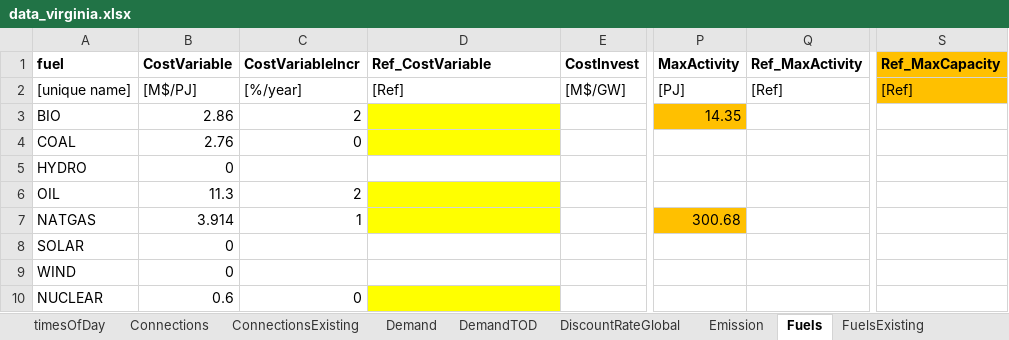
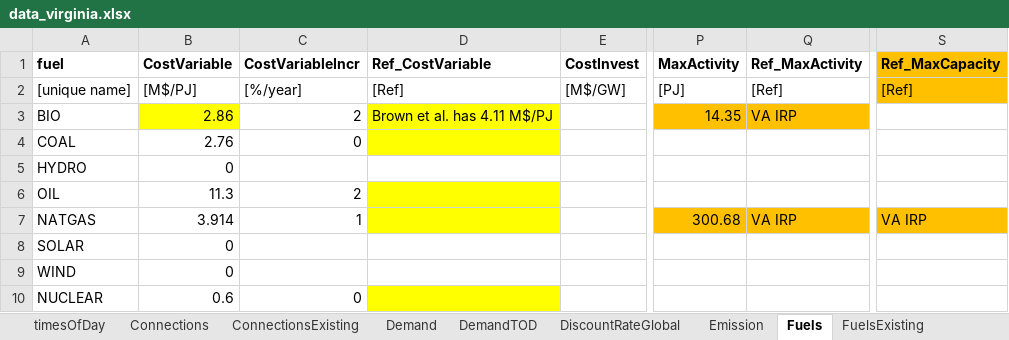
Before and after one commit to coopercenter/temoatools, an Excel workbook: projects/virginia/data/data_virginia.xlsx, sheet Fuels, drawn as a sheet; only a part is shown, gaps mark what is left out; values as stored, in another font and other column widths than the file's, no borders; the diff names each change by its address in the sheet, - before the commit and + after, or states it on an @@ line.

Commit message:
Capacity Credit Analysis
Added capacity_credit_analysis.xlsx to project future changes to capacity credits

```diff
--- a/projects/virginia/data/data_virginia.xlsx (sheet Fuels)
+++ b/projects/virginia/data/data_virginia.xlsx (sheet Fuels)
-B3 fill: none
+B3 fill: #FFFF00
-D3 (Ref_CostVariable): (empty)
+D3 (Ref_CostVariable): Brown et al. has 4.11 M$/PJ
-Q3 (Ref_MaxActivity): (empty)
+Q3 (Ref_MaxActivity): VA IRP
-Q3 fill: none
+Q3 fill: #FFC000
-Q7 (Ref_MaxActivity): (empty)
+Q7 (Ref_MaxActivity): VA IRP
-Q7 fill: none
+Q7 fill: #FFC000
-S7 (Ref_MaxCapacity): (empty)
+S7 (Ref_MaxCapacity): VA IRP
-S7 fill: none
+S7 fill: #FFC000
```
Also changed, not shown: sheet PowerPlants, 1 other file.
